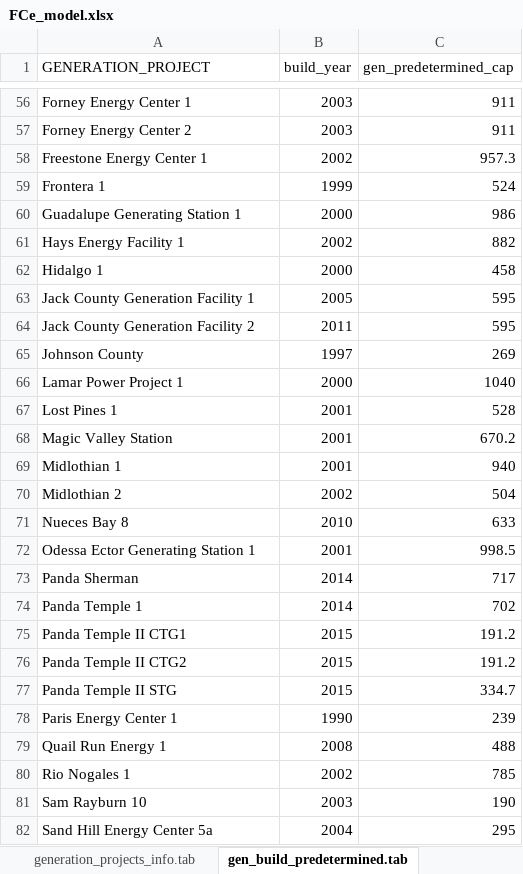
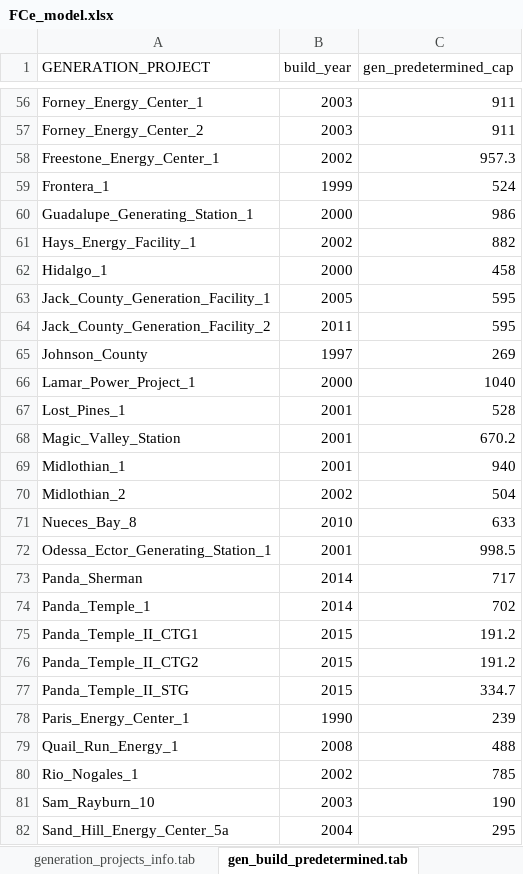
Before and after one commit to krammey/ERCOT_On_Switch, an Excel workbook: R/FCe_model.xlsx, sheet gen_build_predetermined.tab, drawn as a sheet; only a part is shown, gaps mark what is left out; values as stored, in another font and other column widths than the file's, no borders; the diff covers the shown part only; the diff names each change by its address in the sheet, - before the commit and + after, or states it on an @@ line.

```diff
--- a/R/FCe_model.xlsx (sheet gen_build_predetermined.tab)
+++ b/R/FCe_model.xlsx (sheet gen_build_predetermined.tab)
-A56 (GENERATION_PROJECT): Forney Energy Center 1
+A56 (GENERATION_PROJECT): Forney_Energy_Center_1
-A57 (GENERATION_PROJECT): Forney Energy Center 2
+A57 (GENERATION_PROJECT): Forney_Energy_Center_2
-A58 (GENERATION_PROJECT): Freestone Energy Center 1
+A58 (GENERATION_PROJECT): Freestone_Energy_Center_1
-A59 (GENERATION_PROJECT): Frontera 1
+A59 (GENERATION_PROJECT): Frontera_1
-A60 (GENERATION_PROJECT): Guadalupe Generating Station 1
+A60 (GENERATION_PROJECT): Guadalupe_Generating_Station_1
-A61 (GENERATION_PROJECT): Hays Energy Facility 1
+A61 (GENERATION_PROJECT): Hays_Energy_Facility_1
-A62 (GENERATION_PROJECT): Hidalgo 1
+A62 (GENERATION_PROJECT): Hidalgo_1
-A63 (GENERATION_PROJECT): Jack County Generation Facility 1
+A63 (GENERATION_PROJECT): Jack_County_Generation_Facility_1
-A64 (GENERATION_PROJECT): Jack County Generation Facility 2
+A64 (GENERATION_PROJECT): Jack_County_Generation_Facility_2
-A65 (GENERATION_PROJECT): Johnson County
+A65 (GENERATION_PROJECT): Johnson_County
-A66 (GENERATION_PROJECT): Lamar Power Project 1
+A66 (GENERATION_PROJECT): Lamar_Power_Project_1
-A67 (GENERATION_PROJECT): Lost Pines 1
+A67 (GENERATION_PROJECT): Lost_Pines_1
-A68 (GENERATION_PROJECT): Magic Valley Station
+A68 (GENERATION_PROJECT): Magic_Valley_Station
-A69 (GENERATION_PROJECT): Midlothian 1
+A69 (GENERATION_PROJECT): Midlothian_1
-A70 (GENERATION_PROJECT): Midlothian 2
+A70 (GENERATION_PROJECT): Midlothian_2
-A71 (GENERATION_PROJECT): Nueces Bay 8
+A71 (GENERATION_PROJECT): Nueces_Bay_8
-A72 (GENERATION_PROJECT): Odessa Ector Generating Station 1
+A72 (GENERATION_PROJECT): Odessa_Ector_Generating_Station_1
-A73 (GENERATION_PROJECT): Panda Sherman
+A73 (GENERATION_PROJECT): Panda_Sherman
-A74 (GENERATION_PROJECT): Panda Temple 1
+A74 (GENERATION_PROJECT): Panda_Temple_1
-A75 (GENERATION_PROJECT): Panda Temple II CTG1
+A75 (GENERATION_PROJECT): Panda_Temple_II_CTG1
-A76 (GENERATION_PROJECT): Panda Temple II CTG2
+A76 (GENERATION_PROJECT): Panda_Temple_II_CTG2
-A77 (GENERATION_PROJECT): Panda Temple II STG
+A77 (GENERATION_PROJECT): Panda_Temple_II_STG
-A78 (GENERATION_PROJECT): Paris Energy Center 1
+A78 (GENERATION_PROJECT): Paris_Energy_Center_1
-A79 (GENERATION_PROJECT): Quail Run Energy 1
+A79 (GENERATION_PROJECT): Quail_Run_Energy_1
-A80 (GENERATION_PROJECT): Rio Nogales 1
+A80 (GENERATION_PROJECT): Rio_Nogales_1
-A81 (GENERATION_PROJECT): Sam Rayburn 10
+A81 (GENERATION_PROJECT): Sam_Rayburn_10
-A82 (GENERATION_PROJECT): Sand Hill Energy Center 5a
+A82 (GENERATION_PROJECT): Sand_Hill_Energy_Center_5a
```
Also changed, not shown: 370 edited cells elsewhere in this sheet, sheet variable_capacity_factors.tab, sheet gen_build_costs.tab, 3 other files.
